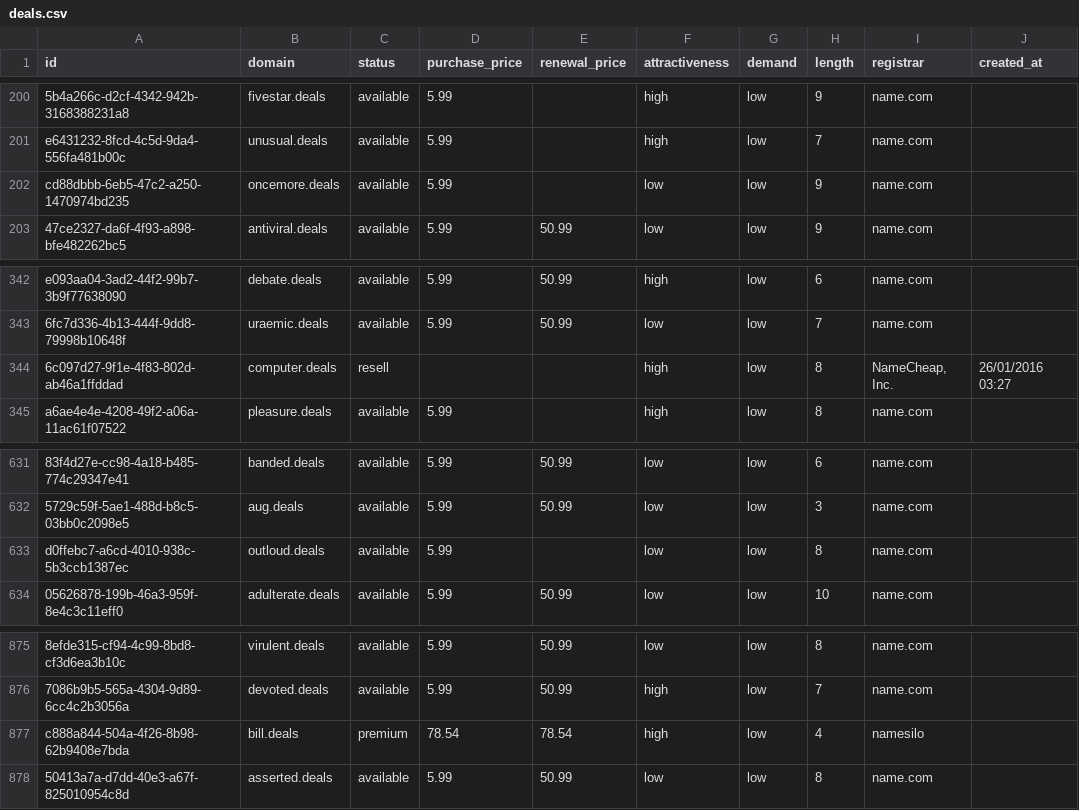
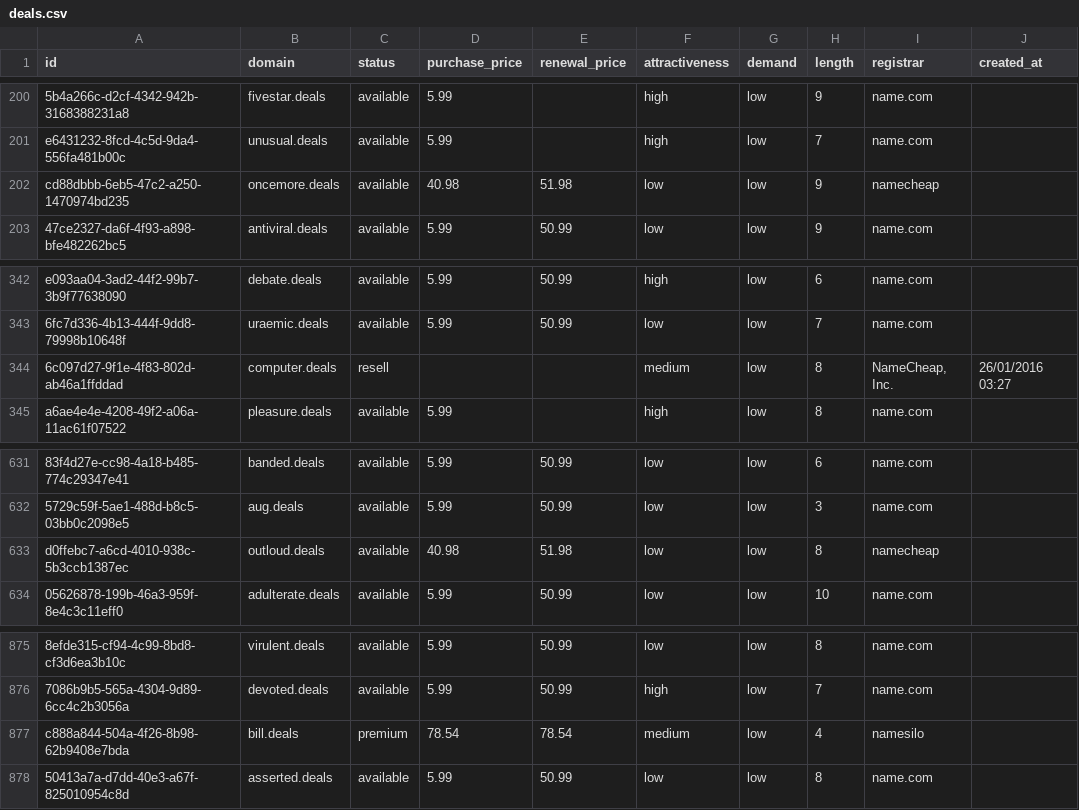
Before and after one commit to UniqueDomains/deals-oneword-domains, a CSV file: deals.csv, drawn as a sheet; only a part is shown, gaps mark what is left out; the diff names each change by its address in the sheet, - before the commit and + after, or states it on an @@ line.

Commit message:
Domains update

```diff
--- a/deals.csv
+++ b/deals.csv
-D202 (purchase_price): 5.99
+D202 (purchase_price): 40.98
-E202 (renewal_price): (empty)
+E202 (renewal_price): 51.98
-I202 (registrar): name.com
+I202 (registrar): namecheap
-F344 (attractiveness): high
+F344 (attractiveness): medium
-D633 (purchase_price): 5.99
+D633 (purchase_price): 40.98
-E633 (renewal_price): (empty)
+E633 (renewal_price): 51.98
-I633 (registrar): name.com
+I633 (registrar): namecheap
-F877 (attractiveness): high
+F877 (attractiveness): medium
```
Also changed, not shown: 4 other files.
